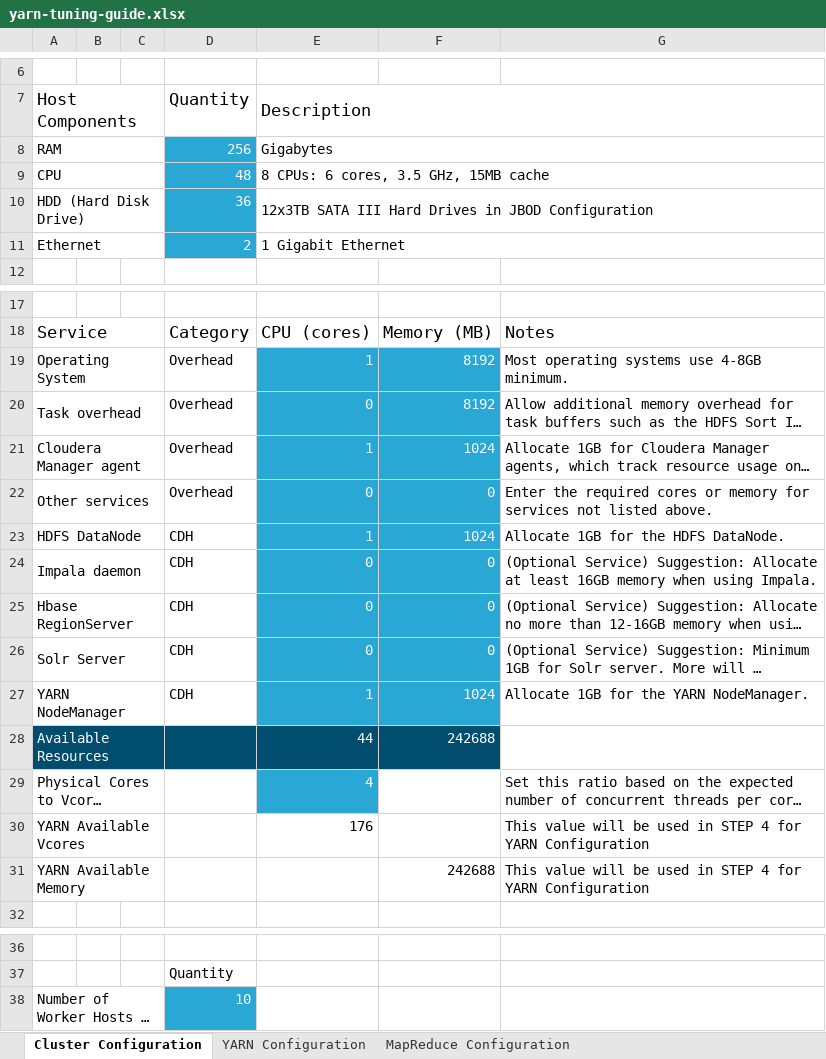
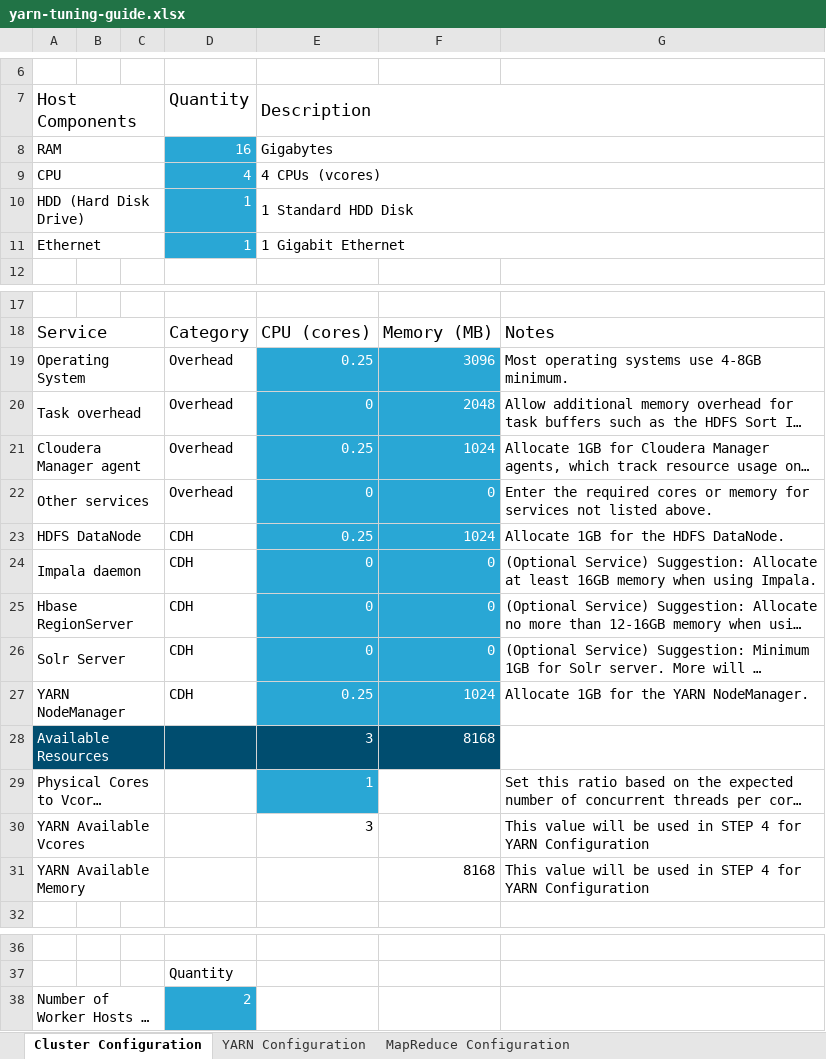
Before and after one commit to gmspinheiro/SEBC, an Excel workbook: resources/tools/yarn-tuning-guide.xlsx, sheet Cluster Configuration, drawn as a sheet; only a part is shown, gaps mark what is left out; long unchanged cells end in …; values as stored, in another font and other column widths than the file's, no borders; charts and pictures not drawn; the diff names each change by its address in the sheet, - before the commit and + after, or states it on an @@ line.

Commit message:
Commit for the issue [Resource Labs]

```diff
--- a/resources/tools/yarn-tuning-guide.xlsx (sheet Cluster Configuration)
+++ b/resources/tools/yarn-tuning-guide.xlsx (sheet Cluster Configuration)
-D8: 256
+D8: 16
-D9: 48
+D9: 4
-E9: 8 CPUs: 6 cores, 3.5 GHz, 15MB cache
+E9: 4 CPUs (vcores)
-D10: 36
+D10: 1
-E10: 12x3TB SATA III Hard Drives in JBOD Configuration
+E10: 1 Standard HDD Disk
-D11: 2
+D11: 1
-E19: 1
+E19: 0.25
-F19: 8192
+F19: 3096
-F20: 8192
+F20: 2048
-E21: 1
+E21: 0.25
-E23: 1
+E23: 0.25
-E27: 1
+E27: 0.25
-E28: 44
+E28: 3
-F28: 242688
+F28: 8168
-E29: 4
+E29: 1
-E30: 176
+E30: 3
-F31: 242688
+F31: 8168
-D38: 10
+D38: 2
```
Also changed, not shown: sheet YARN Configuration, charts or pictures, resources/tools/YARNCalcs.xlsx, 8 other files.
